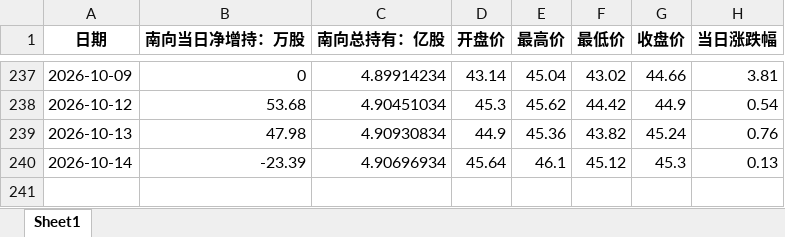
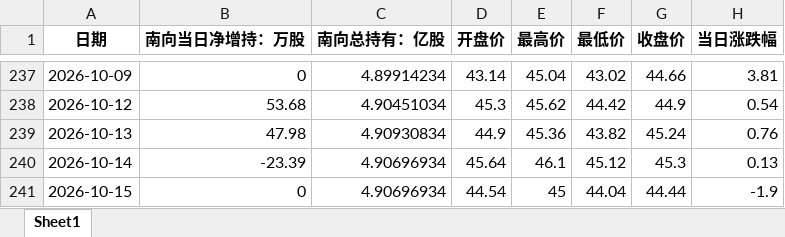
Before and after one commit to laoshi1991/liauto_information, an Excel workbook: liauto_southbound.xlsx, sheet Sheet1, drawn as a sheet; only a part is shown, gaps mark what is left out; values as stored, in another font and other column widths than the file's, no borders; the diff names each change by its address in the sheet, - before the commit and + after, or states it on an @@ line.

```diff
--- a/liauto_southbound.xlsx (sheet Sheet1)
+++ b/liauto_southbound.xlsx (sheet Sheet1)
+row 241: 2026-10-15 | 0 | 4.90696934 | 44.54 | 45 | 44.04 | 44.44 | -1.9
```
